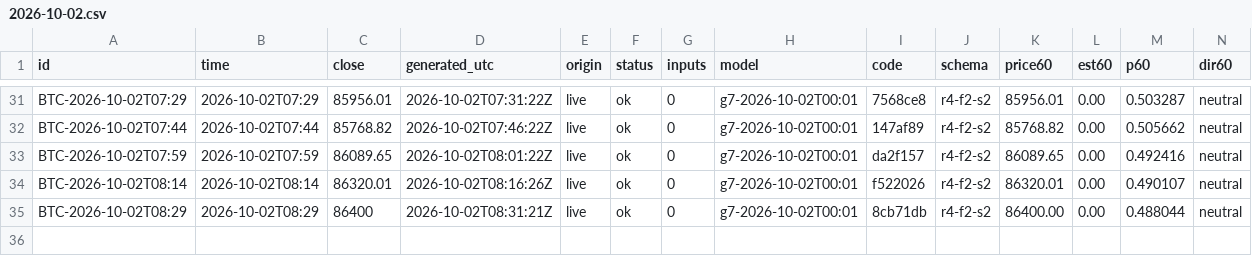
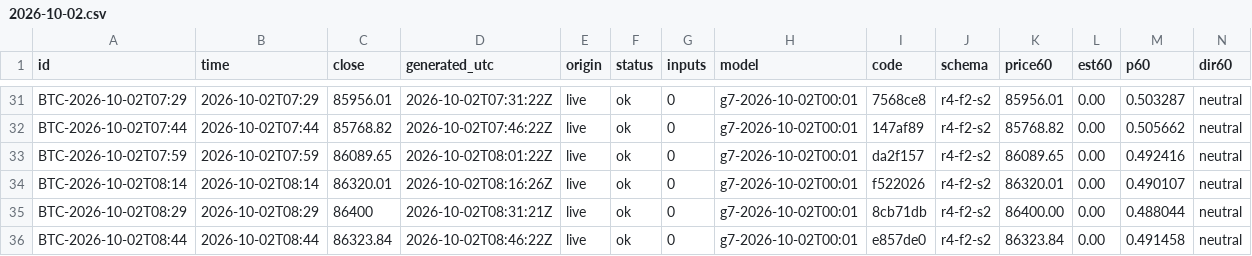
Before and after one commit to omidabduli/bitcoin-self-improving-prediction, a CSV file: data/predictions/2026-10-02.csv, drawn as a sheet; only a part is shown, gaps mark what is left out; rows hold the shown columns only; the diff names each change by its address in the sheet, - before the commit and + after, or states it on an @@ line.

```diff
--- a/data/predictions/2026-10-02.csv
+++ b/data/predictions/2026-10-02.csv
+row 36: BTC-2026-10-02T08:44 | 2026-10-02T08:44 | 86323.84 | 2026-10-02T08:46:22Z | live | ok | 0 | g7-2026-10-02T00:01 | e857de0 | r4-f2-s2 | 86323.84 | 0.00 | 0.491458 | neutral
```
Also changed, not shown: 3 other files.
